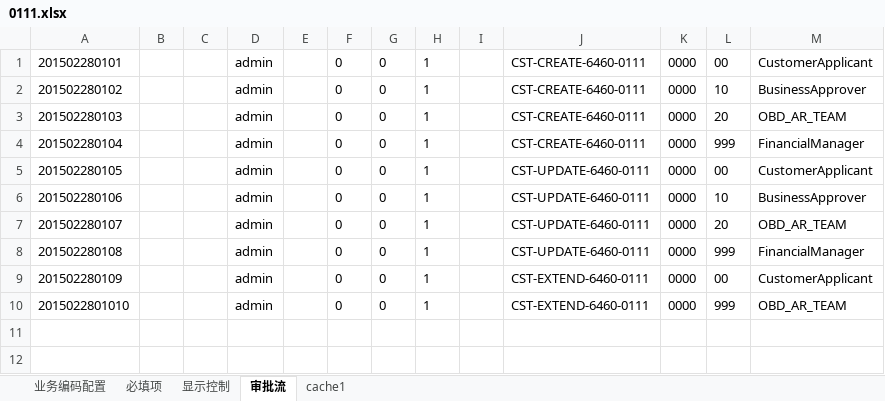
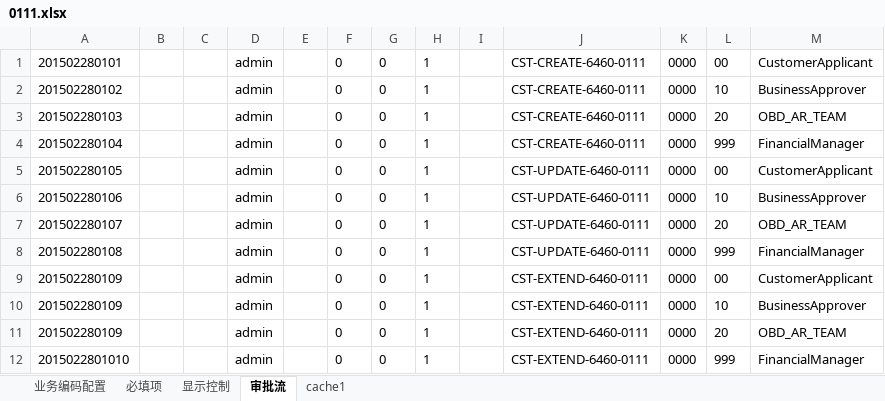
Before and after one commit to Longandai/WorkRecode, an Excel workbook: HopeMDM/海外客户6460-系列切换/新建整合方案/0111.xlsx, sheet 审批流, drawn as a sheet; values as stored, in another font and other column widths than the file's, no borders; addresses are those after the commit; the diff names each change by its address in the sheet, - before the commit and + after, or states it on an @@ line.

```diff
--- a/HopeMDM/海外客户6460-系列切换/新建整合方案/0111.xlsx (sheet 审批流)
+++ b/HopeMDM/海外客户6460-系列切换/新建整合方案/0111.xlsx (sheet 审批流)
+row 10: 201502280109 |  |  | admin |  | 0 | 0 | 1 |  | CST-EXTEND-6460-0111 | 0000 | 10 | BusinessApprover
+row 11: 201502280109 |  |  | admin |  | 0 | 0 | 1 |  | CST-EXTEND-6460-0111 | 0000 | 20 | OBD_AR_TEAM
-M12: OBD_AR_TEAM
+M12: FinancialManager
```
Also changed, not shown: sheet 显示控制, sheet 必填项, HopeMDM/海外客户6460-系列切换/新建整合方案/index&0211.xlsx, 2 other files.
